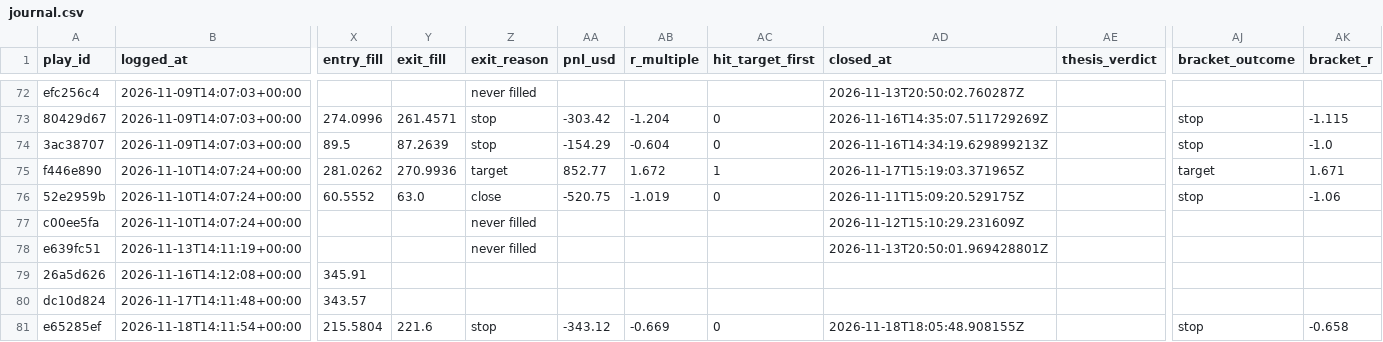
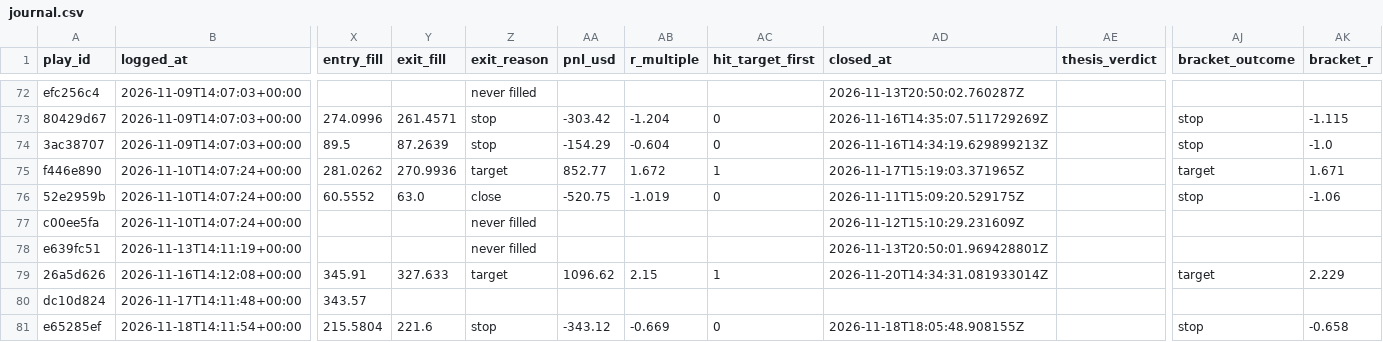
Before and after one commit to ConnorHampstead/claude-portfolio, a CSV file: journal.csv, drawn as a sheet; only a part is shown, gaps mark what is left out; the diff names each change by its address in the sheet, - before the commit and + after, or states it on an @@ line.

```diff
--- a/journal.csv
+++ b/journal.csv
-Y79 (exit_fill): (empty)
+Y79 (exit_fill): 327.633
-Z79 (exit_reason): (empty)
+Z79 (exit_reason): target
-AA79 (pnl_usd): (empty)
+AA79 (pnl_usd): 1096.62
-AB79 (r_multiple): (empty)
+AB79 (r_multiple): 2.15
-AC79 (hit_target_first): (empty)
+AC79 (hit_target_first): 1
-AD79 (closed_at): (empty)
+AD79 (closed_at): 2026-11-20T14:34:31.081933014Z
-AJ79 (bracket_outcome): (empty)
+AJ79 (bracket_outcome): target
-AK79 (bracket_r): (empty)
+AK79 (bracket_r): 2.229
```
Also changed, not shown: shadow.csv, state/equity.csv, 12 other files.
